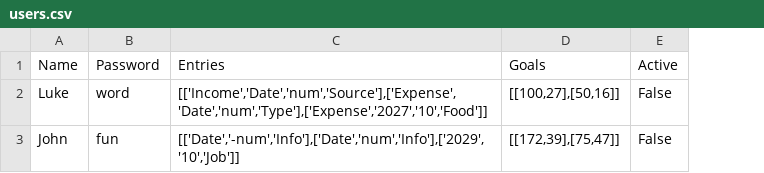
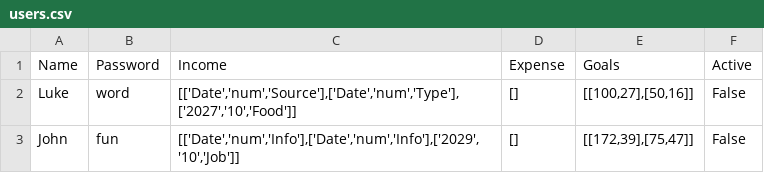
Before and after one commit to UCAS-LukeMurdock/Personal-Finance-Program, a CSV file: users.csv, drawn as a sheet; removed rows and columns are numbered as before the commit, all else as after; the diff names each change by its address in the sheet, - before the commit and + after, or states it on an @@ line.

Commit message:
Goals and more File

```diff
--- a/users.csv
+++ b/users.csv
-column C (Entries), rows 2-3: [['Income','Date','num','Source'],['Expense','Date','num','Type'],['Expense','2027','10','Food']] | [['Date','-num','Info'],['Date','num','Info'],['2029','10','Job']]
+column C (Income), rows 2-3: [['Date','num','Source'],['Date','num','Type'],['2027','10','Food']] | [['Date','num','Info'],['Date','num','Info'],['2029','10','Job']]
+column D (Expense), rows 2-3: [] | []
```
Also changed, not shown: 3 other files.
